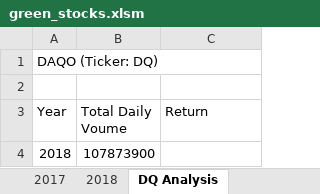
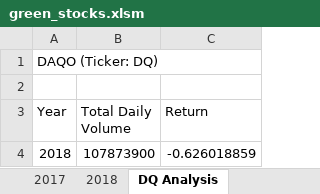
Before and after one commit to scottemac00/stock-analysis, an Excel workbook: green_stocks.xlsm, sheet DQ Analysis, drawn as a sheet; values as stored, in another font and other column widths than the file's, no borders; the diff names each change by its address in the sheet, - before the commit and + after, or states it on an @@ line.

Commit message:
Updated through Annual Return (-63%)

```diff
--- a/green_stocks.xlsm (sheet DQ Analysis)
+++ b/green_stocks.xlsm (sheet DQ Analysis)
-B3: Total Daily Voume
+B3: Total Daily Volume
-C4 (Return): (empty)
+C4 (Return): -0.626018859
```
